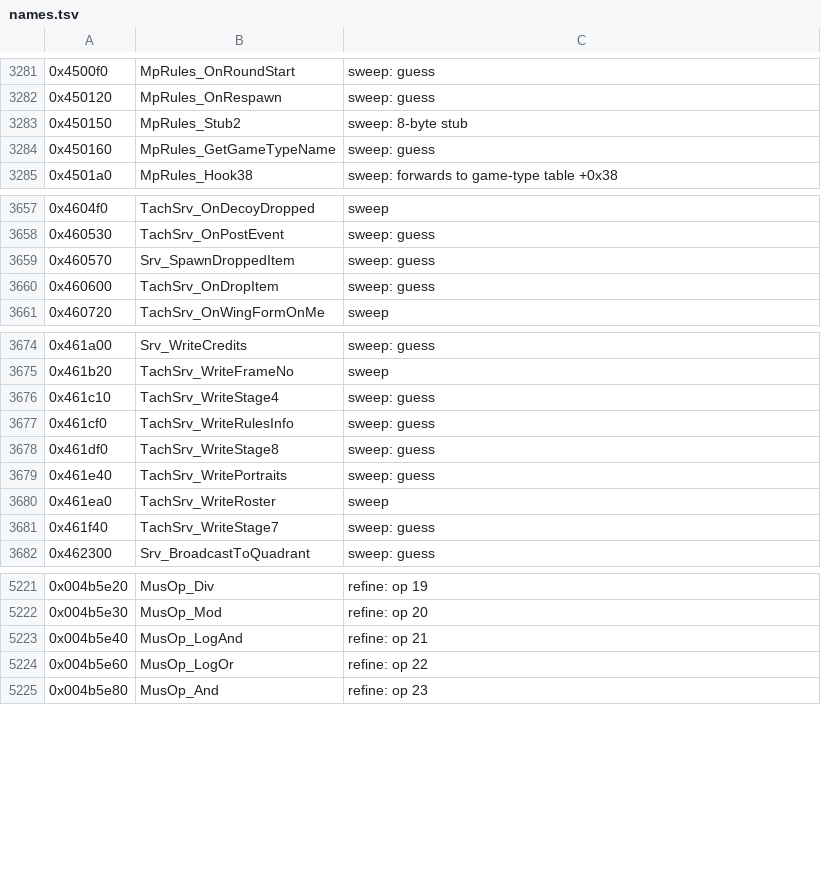
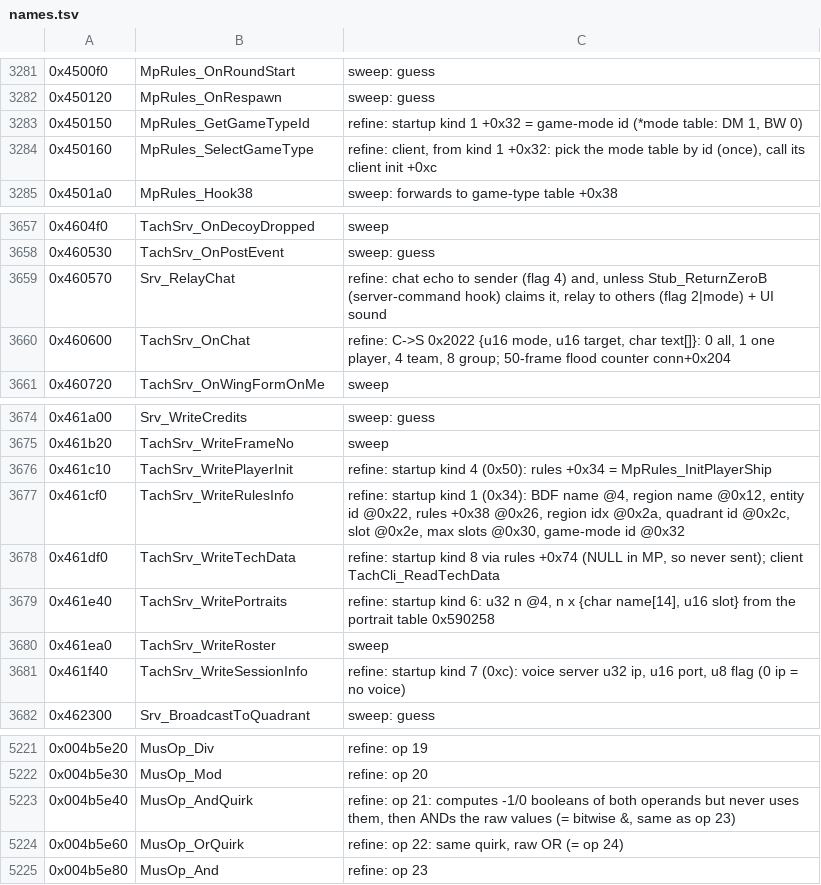
Before and after one commit to codertao/TachyonAnalysis, a TSV file: sidecar/names.tsv, drawn as a sheet; only a part is shown, gaps mark what is left out.

Commit message:
Updates from working on Dedicated Multiplayer Server

```diff
--- a/sidecar/names.tsv
+++ b/sidecar/names.tsv
@@ -3282,4 +3282,4 @@
 0x450120	MpRules_OnRespawn	sweep: guess
-0x450150	MpRules_Stub2	sweep: 8-byte stub
-0x450160	MpRules_GetGameTypeName	sweep: guess
+0x450150	MpRules_GetGameTypeId	refine: startup kind 1 +0x32 = game-mode id (*mode table: DM 1, BW 0)
+0x450160	MpRules_SelectGameType	refine: client, from kind 1 +0x32: pick the mode table by id (once), call its client init +0xc
 0x4501a0	MpRules_Hook38	sweep: forwards to game-type table +0x38
@@ -3658,4 +3658,4 @@
 0x460530	TachSrv_OnPostEvent	sweep: guess
-0x460570	Srv_SpawnDroppedItem	sweep: guess
-0x460600	TachSrv_OnDropItem	sweep: guess
+0x460570	Srv_RelayChat	refine: chat echo to sender (flag 4) and, unless Stub_ReturnZeroB (server-command hook) claims it, relay to others (flag 2|mode) + UI sound
+0x460600	TachSrv_OnChat	refine: C->S 0x2022 {u16 mode, u16 target, char text[]}: 0 all, 1 one player, 4 team, 8 group; 50-frame flood counter conn+0x204
 0x460720	TachSrv_OnWingFormOnMe	sweep
@@ -3675,8 +3675,8 @@
 0x461b20	TachSrv_WriteFrameNo	sweep
-0x461c10	TachSrv_WriteStage4	sweep: guess
-0x461cf0	TachSrv_WriteRulesInfo	sweep: guess
-0x461df0	TachSrv_WriteStage8	sweep: guess
-0x461e40	TachSrv_WritePortraits	sweep: guess
+0x461c10	TachSrv_WritePlayerInit	refine: startup kind 4 (0x50): rules +0x34 = MpRules_InitPlayerShip
+0x461cf0	TachSrv_WriteRulesInfo	refine: startup kind 1 (0x34): BDF name @4, region name @0x12, entity id @0x22, rules +0x38 @0x26, region idx @0x2a, quadrant id @0x2c, slot @0x2e, max slots @0x30, game-mode id @0x32
+0x461df0	TachSrv_WriteTechData	refine: startup kind 8 via rules +0x74 (NULL in MP, so never sent); client TachCli_ReadTechData
+0x461e40	TachSrv_WritePortraits	refine: startup kind 6: u32 n @4, n x {char name[14], u16 slot} from the portrait table 0x590258
 0x461ea0	TachSrv_WriteRoster	sweep
-0x461f40	TachSrv_WriteStage7	sweep: guess
+0x461f40	TachSrv_WriteSessionInfo	refine: startup kind 7 (0xc): voice server u32 ip, u16 port, u8 flag (0 ip = no voice)
 0x462300	Srv_BroadcastToQuadrant	sweep: guess
@@ -5222,4 +5222,4 @@
 0x004b5e30	MusOp_Mod	refine: op 20
-0x004b5e40	MusOp_LogAnd	refine: op 21
-0x004b5e60	MusOp_LogOr	refine: op 22
+0x004b5e40	MusOp_AndQuirk	refine: op 21: computes -1/0 booleans of both operands but never uses them, then ANDs the raw values (= bitwise &, same as op 23)
+0x004b5e60	MusOp_OrQuirk	refine: op 22: same quirk, raw OR (= op 24)
 0x004b5e80	MusOp_And	refine: op 23
```
Also changed, not shown: corpus/index.tsv, 17 other files.
